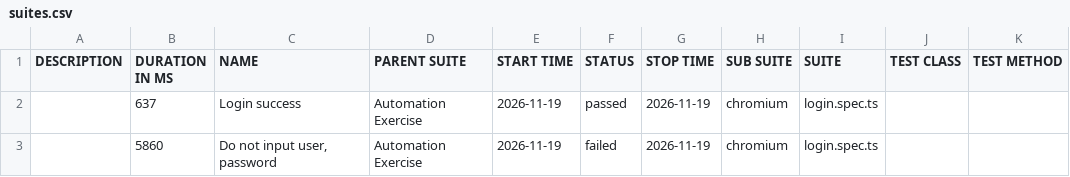
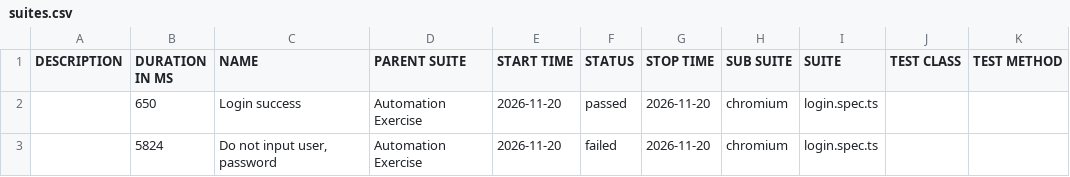
Before and after one commit to Toanncan/automation-exercise-ts, a CSV file: data/suites.csv, drawn as a sheet.

```diff
--- a/data/suites.csv
+++ b/data/suites.csv
@@ -1,3 +1,3 @@
 "DESCRIPTION","DURATION IN MS","NAME","PARENT SUITE","START TIME","STATUS","STOP TIME","SUB SUITE","SUITE","TEST CLASS","TEST METHOD"
-"","637","Login success","Automation Exercise","2026-11-19","passed","2026-11-19","chromium","login.spec.ts","",""
-"","5860","Do not input user, password","Automation Exercise","2026-11-19","failed","2026-11-19","chromium","login.spec.ts","",""
+"","650","Login success","Automation Exercise","2026-11-20","passed","2026-11-20","chromium","login.spec.ts","",""
+"","5824","Do not input user, password","Automation Exercise","2026-11-20","failed","2026-11-20","chromium","login.spec.ts","",""
```
Also changed, not shown: 50 other files.
